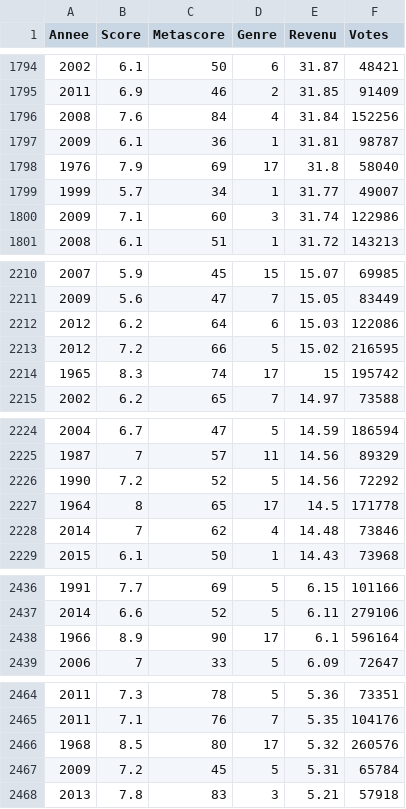
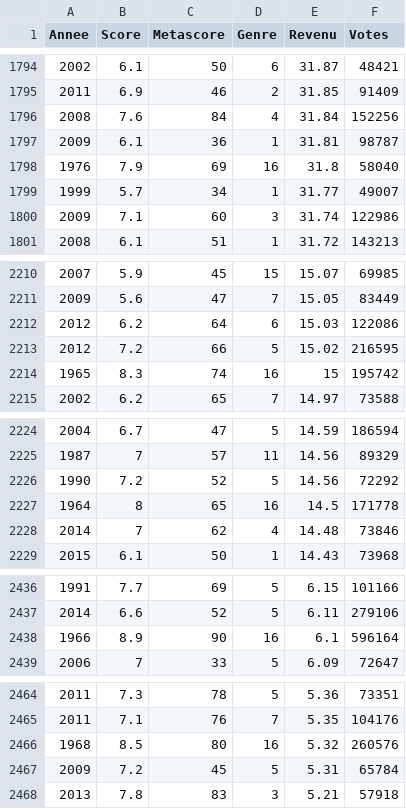
Before and after one commit to agong358/MTH2302D_TP2, a CSV file: donnees_a_analyser.csv, drawn as a sheet; only a part is shown, gaps mark what is left out.

Commit message:
enlevé genre 16

```diff
--- a/donnees_a_analyser.csv
+++ b/donnees_a_analyser.csv
@@ -1797,3 +1797,3 @@ Annee,Score,Metascore,Genre,Revenu,Votes
 2009,6.1,36,1,31.81,98787
-1976,7.9,69,17,31.8,58040
+1976,7.9,69,16,31.8,58040
 1999,5.7,34,1,31.77,49007
@@ -2213,3 +2213,3 @@ Annee,Score,Metascore,Genre,Revenu,Votes
 2012,7.2,66,5,15.02,216595
-1965,8.3,74,17,15,195742
+1965,8.3,74,16,15,195742
 2002,6.2,65,7,14.97,73588
@@ -2226,3 +2226,3 @@ Annee,Score,Metascore,Genre,Revenu,Votes
 1990,7.2,52,5,14.56,72292
-1964,8,65,17,14.5,171778
+1964,8,65,16,14.5,171778
 2014,7,62,4,14.48,73846
@@ -2437,3 +2437,3 @@ Annee,Score,Metascore,Genre,Revenu,Votes
 2014,6.6,52,5,6.11,279106
-1966,8.9,90,17,6.1,596164
+1966,8.9,90,16,6.1,596164
 2006,7,33,5,6.09,72647
@@ -2465,3 +2465,3 @@ Annee,Score,Metascore,Genre,Revenu,Votes
 2011,7.1,76,7,5.35,104176
-1968,8.5,80,17,5.32,260576
+1968,8.5,80,16,5.32,260576
 2009,7.2,45,5,5.31,65784
```
